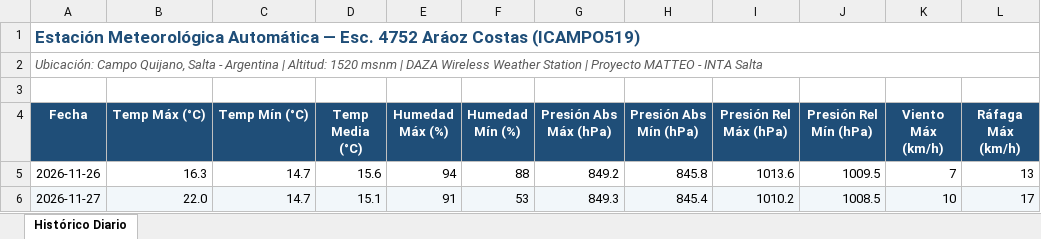
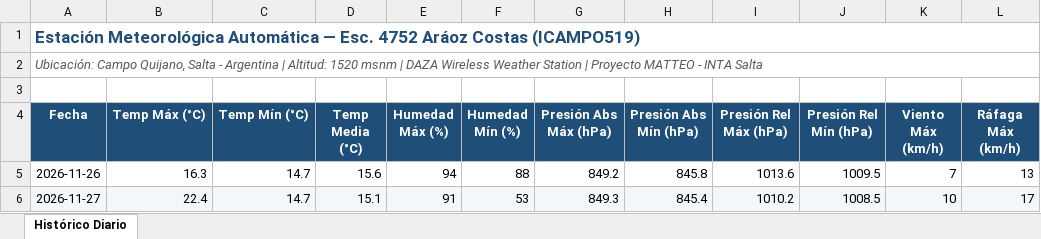
Before and after one commit to intasalta/ema_esc4752, an Excel workbook: historico_diario.xlsx, sheet Histórico Diario, drawn as a sheet; only a part is shown; values as stored, in another font and other column widths than the file's, no borders; the diff names each change by its address in the sheet, - before the commit and + after, or states it on an @@ line.

```diff
--- a/historico_diario.xlsx (sheet Histórico Diario)
+++ b/historico_diario.xlsx (sheet Histórico Diario)
-B6 (Temp Máx (°C)): 22.0
+B6 (Temp Máx (°C)): 22.4
```
Also changed, not shown: 2 other files.
